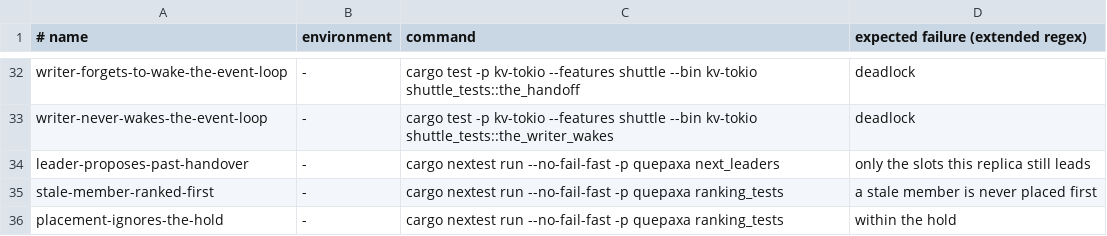
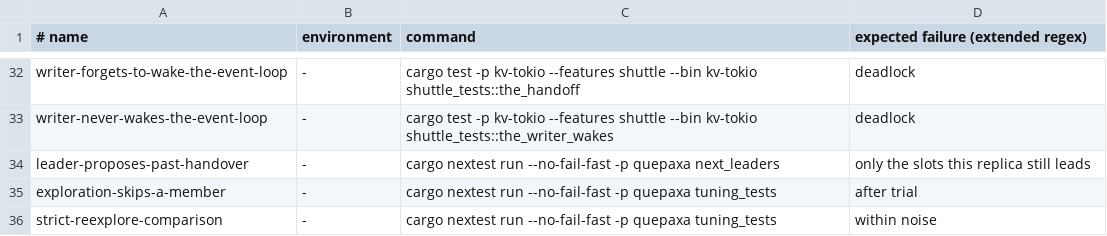
Before and after one commit to dyxushuai/quepaxa, a TSV file: verification/canaries.tsv, drawn as a sheet; only a part is shown, gaps mark what is left out.

Commit message:
feat(replica): tune the leader and hedging delay as the paper does
The round-trip cost model shipped for leader placement deviated from
the paper's §5.3 and could not see a slow CPU or disk: probes are
answered off the commit path. Replace it with the paper's
explore/exploit, on by default:

- Slots are divided into epochs (tuning_epoch_slots, 128). An
  exploration gives every member two epochs as leader, in id order,
  plus one uncounted epoch while the reports arrive; the order then
  becomes the members sorted by the commit latency writers saw under
  each, weighted by entries.
- Each member reports its own entries' latency per epoch and leader
  (EpochReport, naming the trial it ran, so a replica that installed a
  snapshot mid-exploration still ranks from the whole table).
- The cluster explores again when the leader's latest epoch trails the
  next member by more than three standard errors, or every
  tuning_reexplore (30 minutes).
- Once exploiting, each replica tries hedge multipliers 1, 2, 4 and 8
  and keeps 4 unless another is significantly faster; it applies only
  to hedging and takeover, not to silence detection or stepping aside.
- The phase and epoch length ride in the decided change and in the
  core state, so every replica and every successive leader agrees.

Breaking: wire format 2, record format 2, the change encoding and core
state; Config::placement* become Config::tuning*; Metrics gain
tuning_moves, tuning_phase and hedge_multiplier; C ABI 0.10 constants
follow; kv-tokio takes --tuning, --hedge-tuning and
--tuning-reexplore-ms. The simulator and model checker run with tuning
off unless a test asks for it.

```diff
--- a/verification/canaries.tsv
+++ b/verification/canaries.tsv
@@ -34,3 +34,3 @@ writer-never-wakes-the-event-loop	-	cargo test -p kv-tokio --features shuttle --
 leader-proposes-past-handover	-	cargo nextest run --no-fail-fast -p quepaxa next_leaders	only the slots this replica still leads
-stale-member-ranked-first	-	cargo nextest run --no-fail-fast -p quepaxa ranking_tests	a stale member is never placed first
-placement-ignores-the-hold	-	cargo nextest run --no-fail-fast -p quepaxa ranking_tests	within the hold
+exploration-skips-a-member	-	cargo nextest run --no-fail-fast -p quepaxa tuning_tests	after trial
+strict-reexplore-comparison	-	cargo nextest run --no-fail-fast -p quepaxa tuning_tests	within noise
```
Also changed, not shown: 48 other files.
